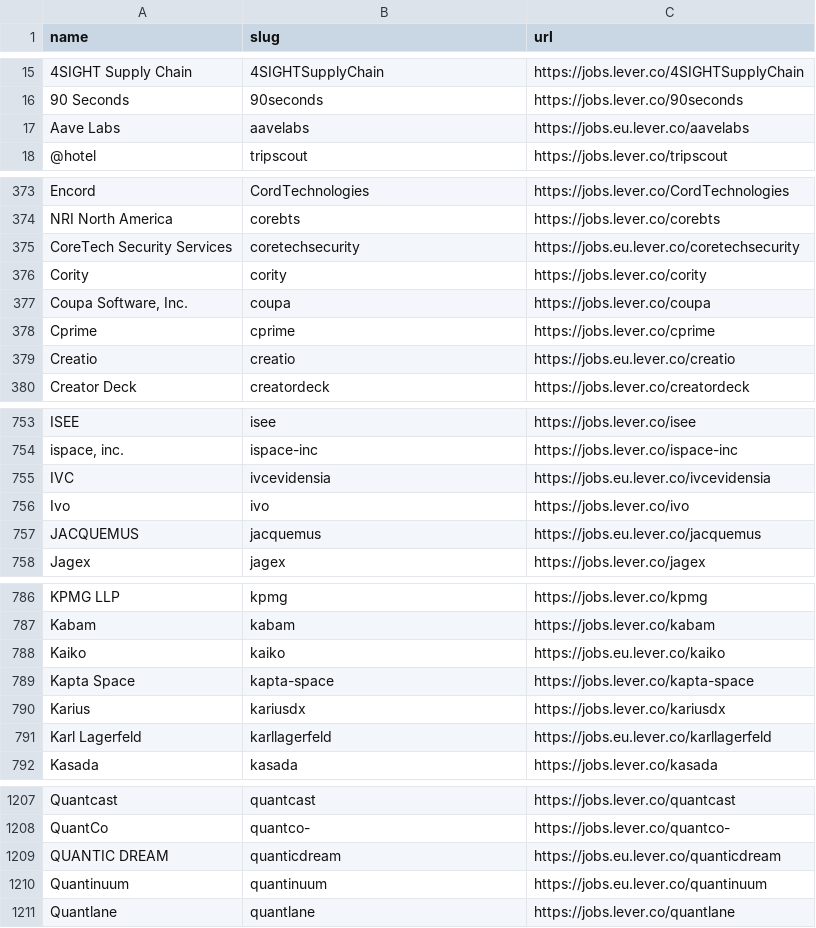
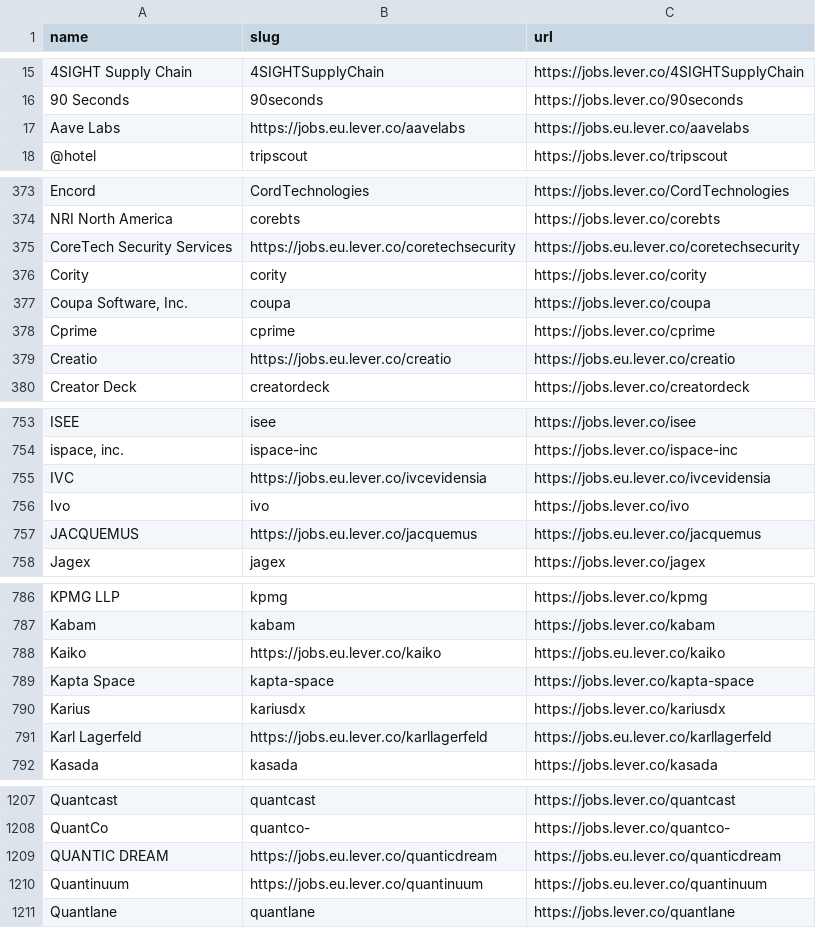
Before and after one commit to kalil0321/ats-scrapers, a CSV file: ats-companies/lever.csv, drawn as a sheet; only a part is shown, gaps mark what is left out; the diff covers the shown part only.

```diff
--- a/ats-companies/lever.csv
+++ b/ats-companies/lever.csv
@@ -16,3 +16,3 @@ name,slug,url
 90 Seconds,90seconds,https://jobs.lever.co/90seconds
-Aave Labs,aavelabs,https://jobs.eu.lever.co/aavelabs
+Aave Labs,https://jobs.eu.lever.co/aavelabs,https://jobs.eu.lever.co/aavelabs
 @hotel,tripscout,https://jobs.lever.co/tripscout
@@ -374,3 +374,3 @@ Encord,CordTechnologies,https://jobs.lever.co/CordTechnologies
 NRI North America,corebts,https://jobs.lever.co/corebts
-CoreTech Security Services,coretechsecurity,https://jobs.eu.lever.co/coretechsecurity
+CoreTech Security Services,https://jobs.eu.lever.co/coretechsecurity,https://jobs.eu.lever.co/coretechsecurity
 Cority,cority,https://jobs.lever.co/cority
@@ -378,3 +378,3 @@ Cority,cority,https://jobs.lever.co/cority
 Cprime,cprime,https://jobs.lever.co/cprime
-Creatio,creatio,https://jobs.eu.lever.co/creatio
+Creatio,https://jobs.eu.lever.co/creatio,https://jobs.eu.lever.co/creatio
 Creator Deck,creatordeck,https://jobs.lever.co/creatordeck
@@ -754,5 +754,5 @@ ISEE,isee,https://jobs.lever.co/isee
 "ispace, inc.",ispace-inc,https://jobs.lever.co/ispace-inc
-IVC,ivcevidensia,https://jobs.eu.lever.co/ivcevidensia
+IVC,https://jobs.eu.lever.co/ivcevidensia,https://jobs.eu.lever.co/ivcevidensia
 Ivo,ivo,https://jobs.lever.co/ivo
-JACQUEMUS,jacquemus,https://jobs.eu.lever.co/jacquemus
+JACQUEMUS,https://jobs.eu.lever.co/jacquemus,https://jobs.eu.lever.co/jacquemus
 Jagex,jagex,https://jobs.lever.co/jagex
@@ -787,6 +787,6 @@ KPMG LLP,kpmg,https://jobs.lever.co/kpmg
 Kabam,kabam,https://jobs.lever.co/kabam
-Kaiko,kaiko,https://jobs.eu.lever.co/kaiko
+Kaiko,https://jobs.eu.lever.co/kaiko,https://jobs.eu.lever.co/kaiko
 Kapta Space,kapta-space,https://jobs.lever.co/kapta-space
 Karius,kariusdx,https://jobs.lever.co/kariusdx
-Karl Lagerfeld,karllagerfeld,https://jobs.eu.lever.co/karllagerfeld
+Karl Lagerfeld,https://jobs.eu.lever.co/karllagerfeld,https://jobs.eu.lever.co/karllagerfeld
 Kasada,kasada,https://jobs.lever.co/kasada
@@ -1208,4 +1208,4 @@ Quantcast,quantcast,https://jobs.lever.co/quantcast
 QuantCo,quantco-,https://jobs.lever.co/quantco-
-QUANTIC DREAM,quanticdream,https://jobs.eu.lever.co/quanticdream
-Quantinuum,quantinuum,https://jobs.eu.lever.co/quantinuum
+QUANTIC DREAM,https://jobs.eu.lever.co/quanticdream,https://jobs.eu.lever.co/quanticdream
+Quantinuum,https://jobs.eu.lever.co/quantinuum,https://jobs.eu.lever.co/quantinuum
 Quantlane,quantlane,https://jobs.lever.co/quantlane
```
Also changed, not shown: 62 edited cells elsewhere in this file, 6 other files.
